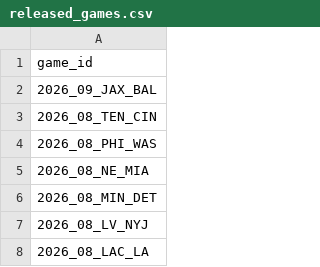
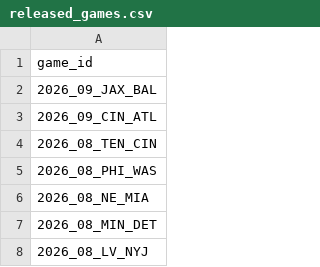
Before and after one commit to nflverse/nflverse-pbp-internal, a CSV file: released_games.csv, drawn as a sheet; only a part is shown; the shorter side is filled out with more unchanged rows; the diff names each change by its address in the sheet, - before the commit and + after, or states it on an @@ line.

```diff
--- a/released_games.csv
+++ b/released_games.csv
+row 3: 2026_09_CIN_ATL
```
